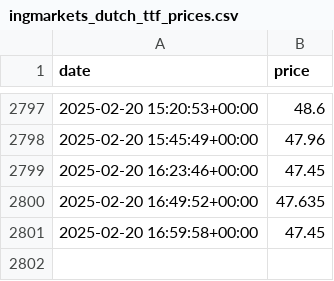
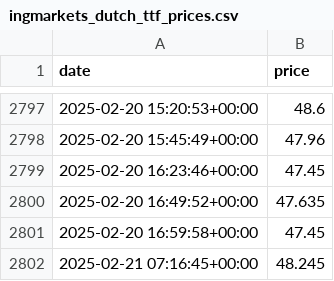
Before and after one commit to vsevolodnedora/frequent_small_collectors, a CSV file: data/ingmarkets_dutch_ttf_prices.csv, drawn as a sheet; only a part is shown, gaps mark what is left out.

Commit message:
Add data

```diff
--- a/data/ingmarkets_dutch_ttf_prices.csv
+++ b/data/ingmarkets_dutch_ttf_prices.csv
@@ -2801 +2801,2 @@ date,price
 2025-02-20 16:59:58+00:00,47.45
+2025-02-21 07:16:45+00:00,48.245
```
